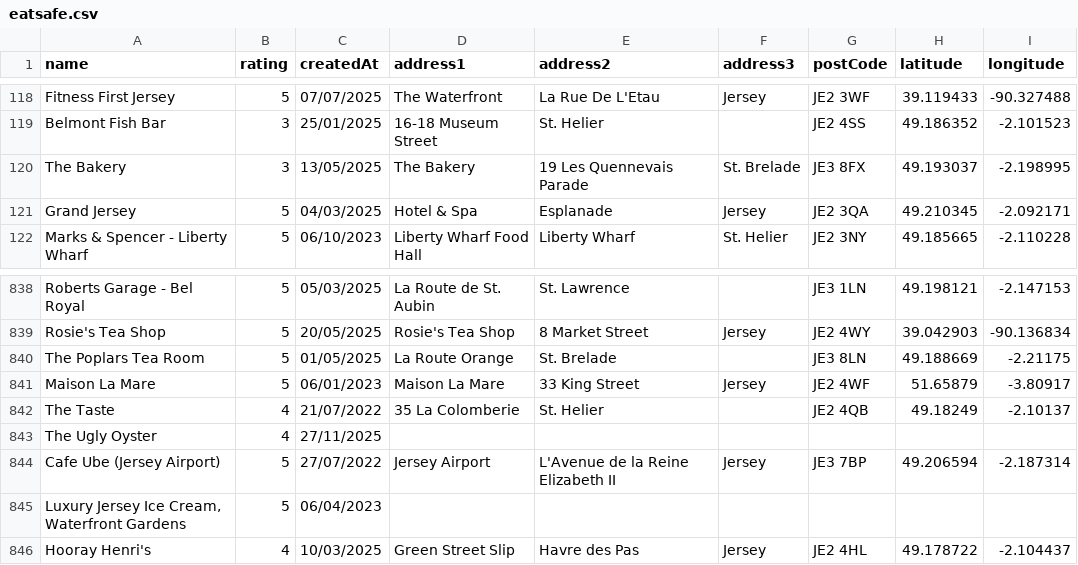
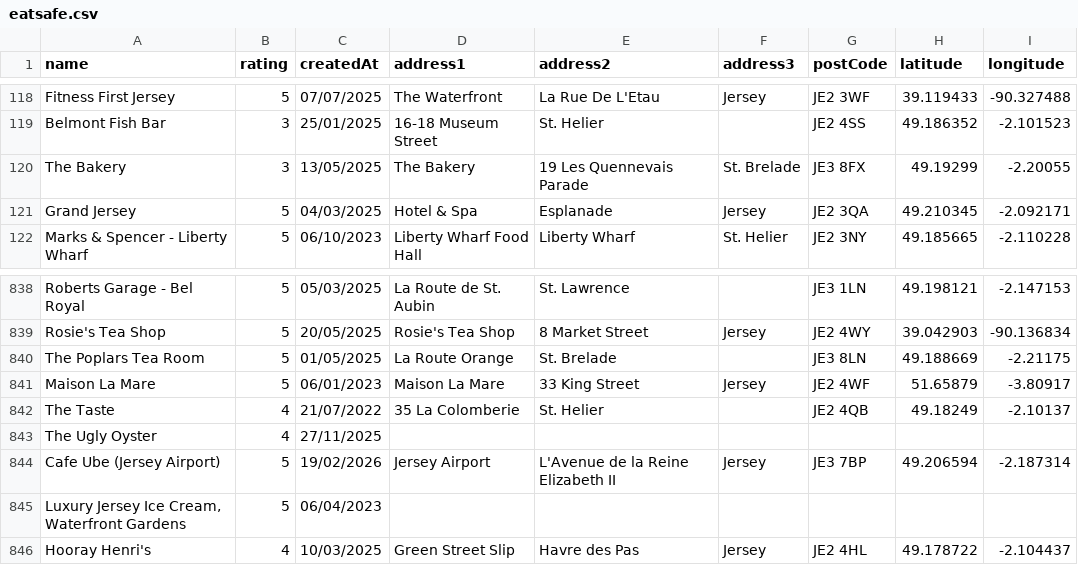
Before and after one commit to glitchjsy/opendata-downloads, a CSV file: data/eatsafe/eatsafe.csv, drawn as a sheet; only a part is shown, gaps mark what is left out.

```diff
--- a/data/eatsafe/eatsafe.csv
+++ b/data/eatsafe/eatsafe.csv
@@ -119,3 +119,3 @@ Fitness First Jersey,5,07/07/2025,The Waterfront,La Rue De L'Etau,Jersey,JE2 3WF
 Belmont Fish Bar,3,25/01/2025,16-18 Museum Street,St. Helier,,JE2 4SS,49.186352,-2.101523
-The Bakery,3,13/05/2025,The Bakery,19 Les Quennevais Parade,St. Brelade,JE3 8FX,49.193037,-2.198995
+The Bakery,3,13/05/2025,The Bakery,19 Les Quennevais Parade,St. Brelade,JE3 8FX,49.19299,-2.20055
 Grand Jersey,5,04/03/2025,Hotel & Spa,Esplanade,Jersey,JE2 3QA,49.210345,-2.092171
@@ -843,3 +843,3 @@ The Taste,4,21/07/2022,35 La Colomberie,St. Helier,,JE2 4QB,49.18249,-2.10137
 The Ugly Oyster,4,27/11/2025,,,,,,
-Cafe Ube (Jersey Airport),5,27/07/2022,Jersey Airport,L'Avenue de la Reine Elizabeth II,Jersey,JE3 7BP,49.206594,-2.187314
+Cafe Ube (Jersey Airport),5,19/02/2026,Jersey Airport,L'Avenue de la Reine Elizabeth II,Jersey,JE3 7BP,49.206594,-2.187314
 "Luxury Jersey Ice Cream, Waterfront Gardens",5,06/04/2023,,,,,,
```
Also changed, not shown: 4 other files.
